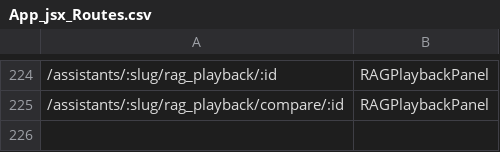
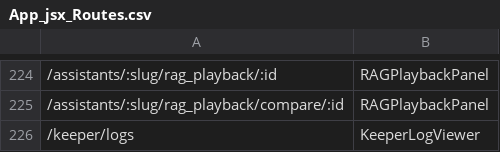
Before and after one commit to clwest/donkey_workspace, a CSV file: App_jsx_Routes.csv, drawn as a sheet; only a part is shown, gaps mark what is left out; the diff names each change by its address in the sheet, - before the commit and + after, or states it on an @@ line.

Commit message:
Add Keeper log viewer and API

```diff
--- a/App_jsx_Routes.csv
+++ b/App_jsx_Routes.csv
+row 226: /keeper/logs | KeeperLogViewer
```
Also changed, not shown: 12 other files.
